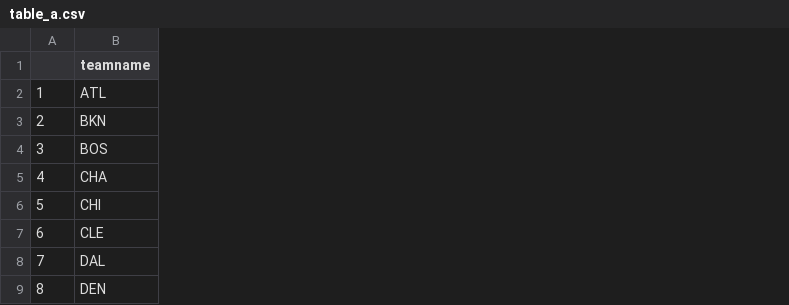
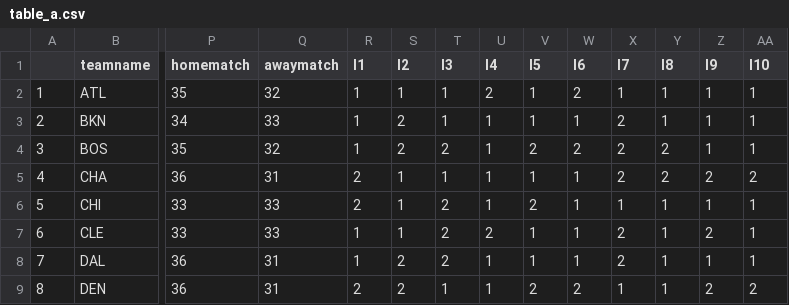
Before and after one commit to zepengxiao/NBA-simulation-and-prediction, a CSV file: table_a.csv, drawn as a sheet; only a part is shown, gaps mark what is left out; the diff names each change by its address in the sheet, - before the commit and + after, or states it on an @@ line.

Commit message:
tablea updategit

```diff
--- a/table_a.csv
+++ b/table_a.csv
+column P (homematch), rows 2-9: 35 | 34 | 35 | 36 | 33 | 33 | 36 | 36
+column Q (awaymatch), rows 2-9: 32 | 33 | 32 | 31 | 33 | 33 | 31 | 31
+column R (l1), rows 2-9: 1 | 1 | 1 | 2 | 2 | 1 | 1 | 2
+column S (l2), rows 2-9: 1 | 2 | 2 | 1 | 1 | 1 | 2 | 2
+column T (l3), rows 2-9: 1 | 1 | 2 | 1 | 2 | 2 | 2 | 1
+column U (l4), rows 2-9: 2 | 1 | 1 | 1 | 1 | 2 | 1 | 1
+column V (l5), rows 2-9: 1 | 1 | 2 | 1 | 2 | 1 | 1 | 2
+column W (l6), rows 2-9: 2 | 1 | 2 | 1 | 1 | 1 | 1 | 2
+column X (l7), rows 2-9: 1 | 2 | 2 | 2 | 1 | 2 | 2 | 1
+column Y (l8), rows 2-9: 1 | 1 | 2 | 2 | 1 | 1 | 1 | 1
+column Z (l9), rows 2-9: 1 | 1 | 1 | 2 | 1 | 2 | 1 | 2
+column AA (l10), rows 2-9: 1 | 1 | 1 | 2 | 1 | 1 | 1 | 2
```
Also changed, not shown: 1 other file.
